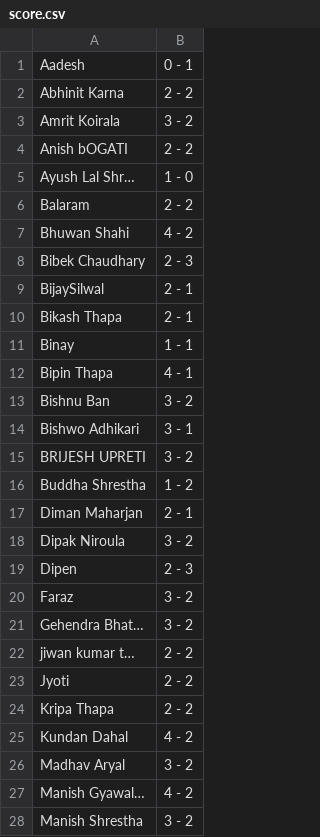
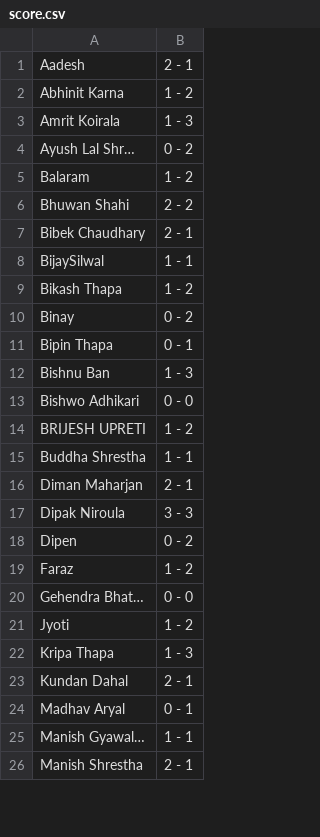
Before and after one commit to Aadesh-Baral/euro-prediction, a CSV file: score.csv, drawn as a sheet; only a part is shown; the diff covers the shown part only.

```diff
--- a/score.csv
+++ b/score.csv
@@ -1,28 +1,26 @@
-Aadesh,0 - 1
-Abhinit Karna,2 - 2
-Amrit Koirala,3 - 2
-Anish bOGATI,2 - 2
-Ayush Lal Shr…,1 - 0
-Balaram,2 - 2
-Bhuwan Shahi,4 - 2
-Bibek Chaudhary,2 - 3
-BijaySilwal,2 - 1
-Bikash Thapa,2 - 1
-Binay,1 - 1
-Bipin Thapa,4 - 1
-Bishnu Ban,3 - 2
-Bishwo Adhikari,3 - 1
-BRIJESH UPRETI,3 - 2
-Buddha Shrestha,1 - 2
+Aadesh,2 - 1
+Abhinit Karna,1 - 2
+Amrit Koirala,1 - 3
+Ayush Lal Shr…,0 - 2
+Balaram,1 - 2
+Bhuwan Shahi,2 - 2
+Bibek Chaudhary,2 - 1
+BijaySilwal,1 - 1
+Bikash Thapa,1 - 2
+Binay,0 - 2
+Bipin Thapa,0 - 1
+Bishnu Ban,1 - 3
+Bishwo Adhikari,0 - 0
+BRIJESH UPRETI,1 - 2
+Buddha Shrestha,1 - 1
 Diman Maharjan,2 - 1
-Dipak Niroula,3 - 2
-Dipen,2 - 3
-Faraz,3 - 2
-Gehendra Bhat…,3 - 2
-jiwan kumar t…,2 - 2
-Jyoti,2 - 2
-Kripa Thapa,2 - 2
-Kundan Dahal,4 - 2
-Madhav Aryal,3 - 2
-Manish Gyawal…,4 - 2
-Manish Shrestha,3 - 2
+Dipak Niroula,3 - 3
+Dipen,0 - 2
+Faraz,1 - 2
+Gehendra Bhat…,0 - 0
+Jyoti,1 - 2
+Kripa Thapa,1 - 3
+Kundan Dahal,2 - 1
+Madhav Aryal,0 - 1
+Manish Gyawal…,1 - 1
+Manish Shrestha,2 - 1
```
Also changed, not shown: 1 removed row and 29 edited cells elsewhere in this file, 2 other files.
